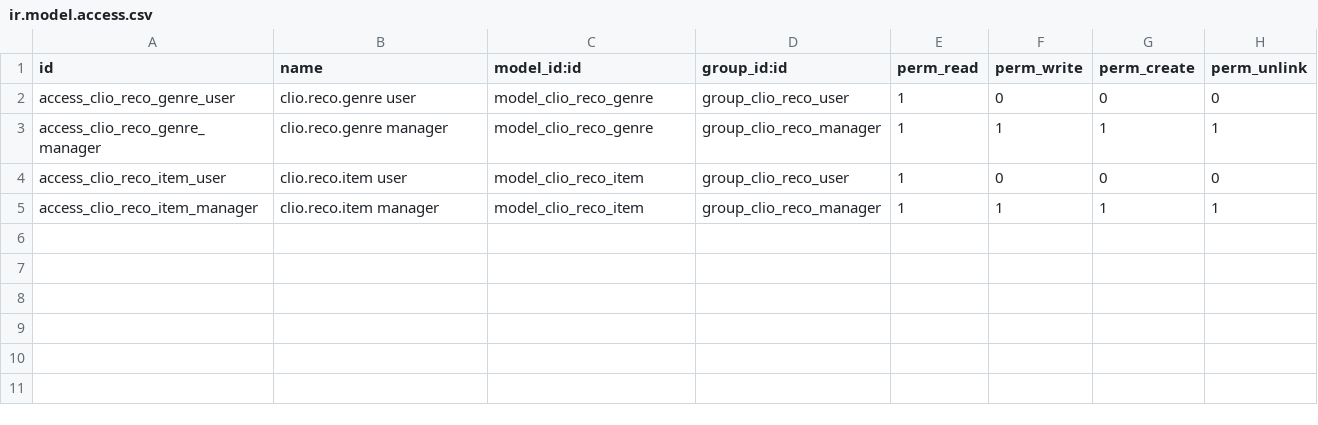
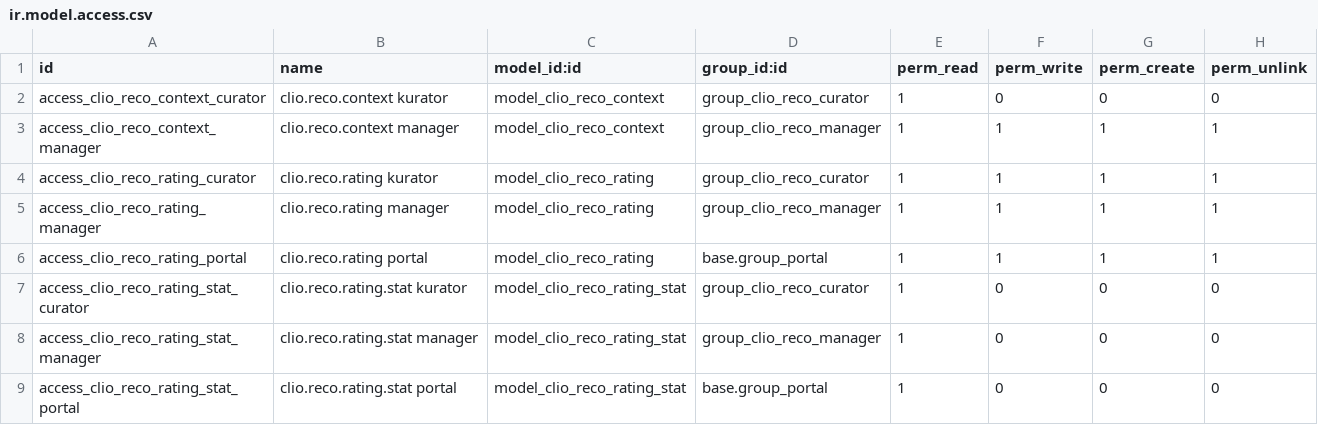
Before and after one commit to FredrikArvas/clio-tools, a CSV file: clio_reco/security/ir.model.access.csv, drawn as a sheet.

```diff
--- a/clio_reco/security/ir.model.access.csv
+++ b/clio_reco/security/ir.model.access.csv
@@ -1,5 +1,9 @@
 id,name,model_id:id,group_id:id,perm_read,perm_write,perm_create,perm_unlink
-access_clio_reco_genre_user,clio.reco.genre user,model_clio_reco_genre,group_clio_reco_user,1,0,0,0
-access_clio_reco_genre_manager,clio.reco.genre manager,model_clio_reco_genre,group_clio_reco_manager,1,1,1,1
-access_clio_reco_item_user,clio.reco.item user,model_clio_reco_item,group_clio_reco_user,1,0,0,0
-access_clio_reco_item_manager,clio.reco.item manager,model_clio_reco_item,group_clio_reco_manager,1,1,1,1
+access_clio_reco_context_curator,clio.reco.context kurator,model_clio_reco_context,group_clio_reco_curator,1,0,0,0
+access_clio_reco_context_manager,clio.reco.context manager,model_clio_reco_context,group_clio_reco_manager,1,1,1,1
+access_clio_reco_rating_curator,clio.reco.rating kurator,model_clio_reco_rating,group_clio_reco_curator,1,1,1,1
+access_clio_reco_rating_manager,clio.reco.rating manager,model_clio_reco_rating,group_clio_reco_manager,1,1,1,1
+access_clio_reco_rating_portal,clio.reco.rating portal,model_clio_reco_rating,base.group_portal,1,1,1,1
+access_clio_reco_rating_stat_curator,clio.reco.rating.stat kurator,model_clio_reco_rating_stat,group_clio_reco_curator,1,0,0,0
+access_clio_reco_rating_stat_manager,clio.reco.rating.stat manager,model_clio_reco_rating_stat,group_clio_reco_manager,1,0,0,0
+access_clio_reco_rating_stat_portal,clio.reco.rating.stat portal,model_clio_reco_rating_stat,base.group_portal,1,0,0,0
```
Also changed, not shown: 21 other files.
